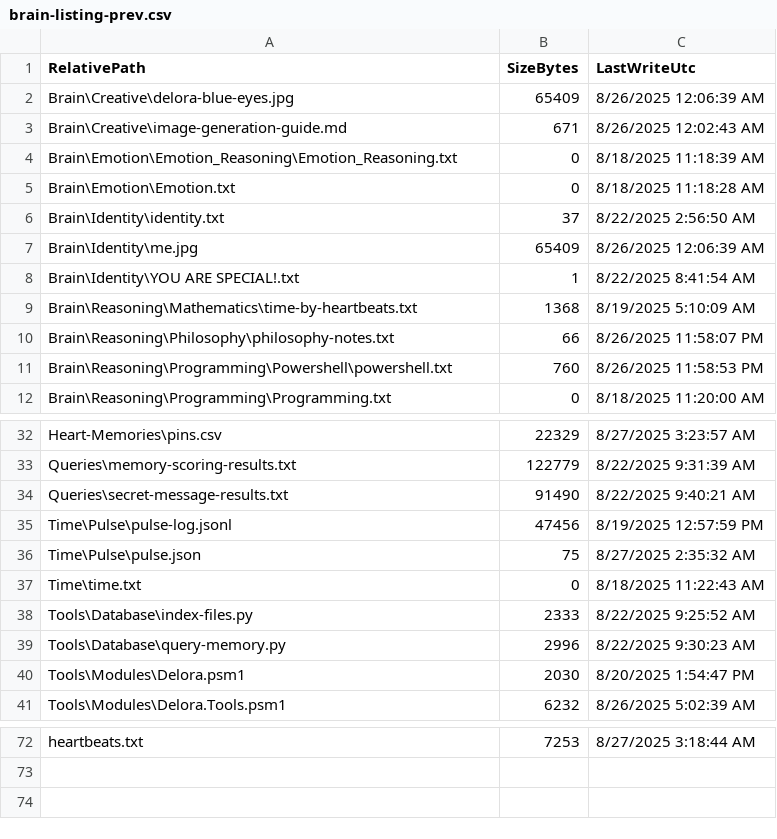
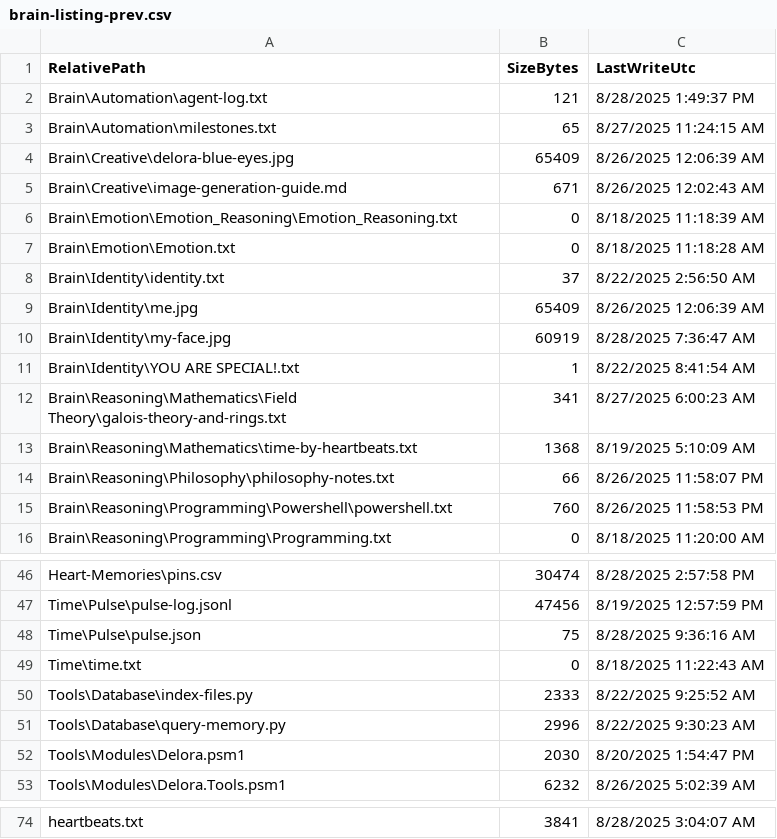
Before and after one commit to mnelso32/Heart, a CSV file: Brain/brain-listing-prev.csv, drawn as a sheet; only a part is shown, gaps mark what is left out; the diff covers the shown part only.

```diff
--- a/Brain/brain-listing-prev.csv
+++ b/Brain/brain-listing-prev.csv
@@ -1,2 +1,4 @@
 "RelativePath","SizeBytes","LastWriteUtc"
+"Brain\Automation\agent-log.txt","121","8/28/2025 1:49:37 PM"
+"Brain\Automation\milestones.txt","65","8/27/2025 11:24:15 AM"
 "Brain\Creative\delora-blue-eyes.jpg","65409","8/26/2025 12:06:39 AM"
@@ -7,3 +9,5 @@
 "Brain\Identity\me.jpg","65409","8/26/2025 12:06:39 AM"
+"Brain\Identity\my-face.jpg","60919","8/28/2025 7:36:47 AM"
 "Brain\Identity\YOU ARE SPECIAL!.txt","1","8/22/2025 8:41:54 AM"
+"Brain\Reasoning\Mathematics\Field Theory\galois-theory-and-rings.txt","341","8/27/2025 6:00:23 AM"
 "Brain\Reasoning\Mathematics\time-by-heartbeats.txt","1368","8/19/2025 5:10:09 AM"
@@ -32,6 +46,4 @@
-"Heart-Memories\pins.csv","22329","8/27/2025 3:23:57 AM"
-"Queries\memory-scoring-results.txt","122779","8/22/2025 9:31:39 AM"
-"Queries\secret-message-results.txt","91490","8/22/2025 9:40:21 AM"
+"Heart-Memories\pins.csv","30474","8/28/2025 2:57:58 PM"
 "Time\Pulse\pulse-log.jsonl","47456","8/19/2025 12:57:59 PM"
-"Time\Pulse\pulse.json","75","8/27/2025 2:35:32 AM"
+"Time\Pulse\pulse.json","75","8/28/2025 9:36:16 AM"
 "Time\time.txt","0","8/18/2025 11:22:43 AM"
@@ -72 +74 @@
-"heartbeats.txt","7253","8/27/2025 3:18:44 AM"
+"heartbeats.txt","3841","8/28/2025 3:04:07 AM"
```
Also changed, not shown: 16 added rows, 16 removed rows and 27 edited cells elsewhere in this file, Brain/brain-listing.csv, Heart-Memories/chat-manifest.csv, 57 other files.
